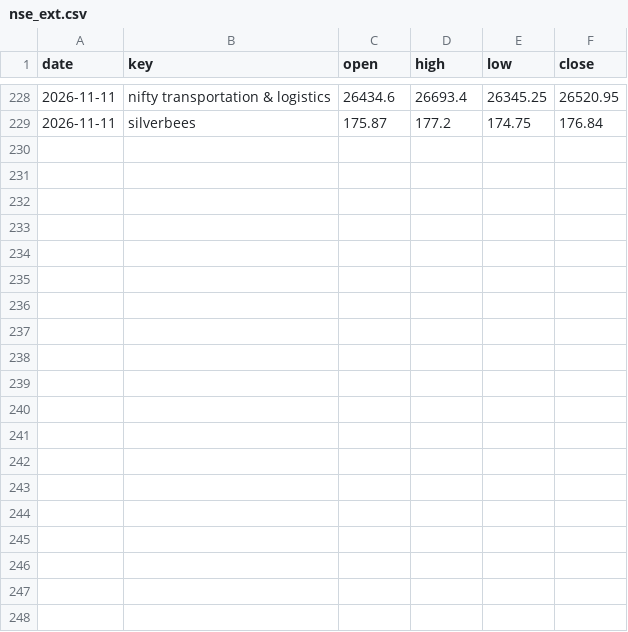
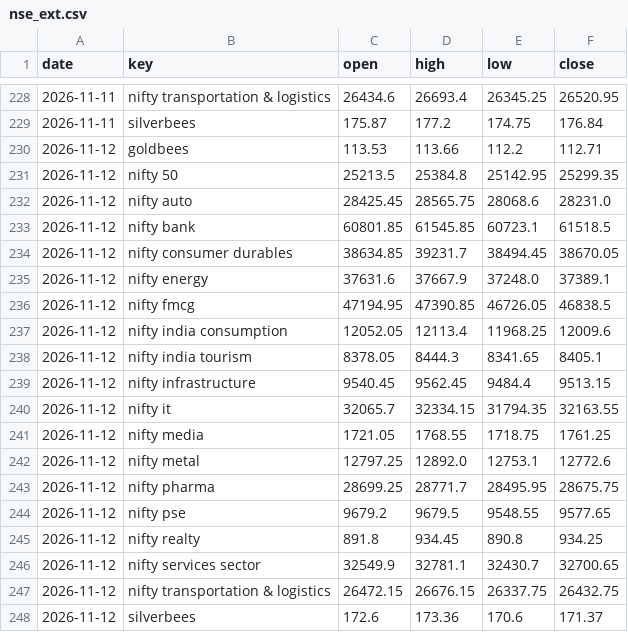
Before and after one commit to vnkthere2u/Astro, a CSV file: data/nse_ext.csv, drawn as a sheet; only a part is shown, gaps mark what is left out.

```diff
--- a/data/nse_ext.csv
+++ b/data/nse_ext.csv
@@ -229 +229,20 @@ date,key,open,high,low,close
 2026-11-11,silverbees,175.87,177.2,174.75,176.84
+2026-11-12,goldbees,113.53,113.66,112.2,112.71
+2026-11-12,nifty 50,25213.5,25384.8,25142.95,25299.35
+2026-11-12,nifty auto,28425.45,28565.75,28068.6,28231.0
+2026-11-12,nifty bank,60801.85,61545.85,60723.1,61518.5
+2026-11-12,nifty consumer durables,38634.85,39231.7,38494.45,38670.05
+2026-11-12,nifty energy,37631.6,37667.9,37248.0,37389.1
+2026-11-12,nifty fmcg,47194.95,47390.85,46726.05,46838.5
+2026-11-12,nifty india consumption,12052.05,12113.4,11968.25,12009.6
+2026-11-12,nifty india tourism,8378.05,8444.3,8341.65,8405.1
+2026-11-12,nifty infrastructure,9540.45,9562.45,9484.4,9513.15
+2026-11-12,nifty it,32065.7,32334.15,31794.35,32163.55
+2026-11-12,nifty media,1721.05,1768.55,1718.75,1761.25
+2026-11-12,nifty metal,12797.25,12892.0,12753.1,12772.6
+2026-11-12,nifty pharma,28699.25,28771.7,28495.95,28675.75
+2026-11-12,nifty pse,9679.2,9679.5,9548.55,9577.65
+2026-11-12,nifty realty,891.8,934.45,890.8,934.25
+2026-11-12,nifty services sector,32549.9,32781.1,32430.7,32700.65
+2026-11-12,nifty transportation & logistics,26472.15,26676.15,26337.75,26432.75
+2026-11-12,silverbees,172.6,173.36,170.6,171.37
```
Also changed, not shown: data/outlook.csv, 3 other files.
